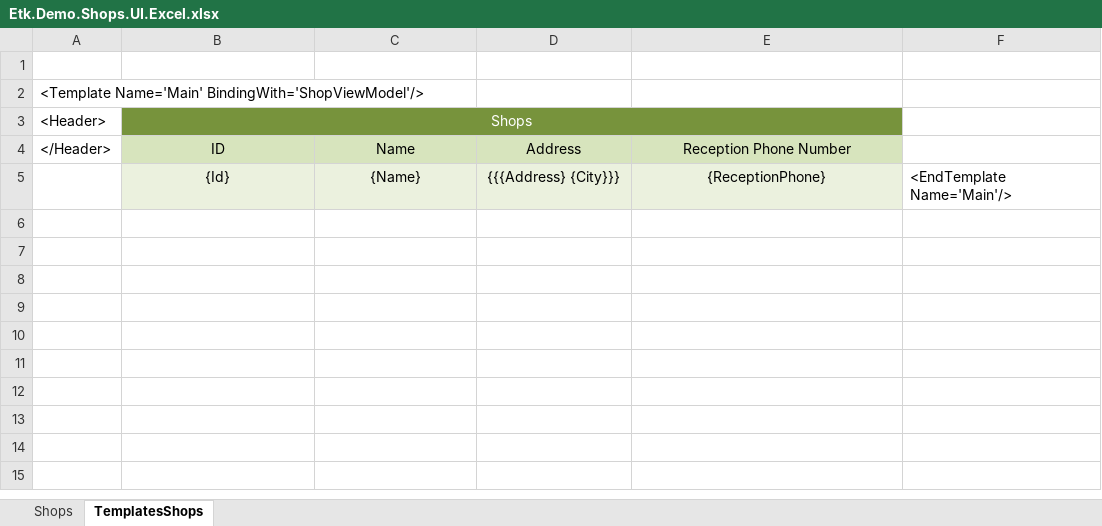
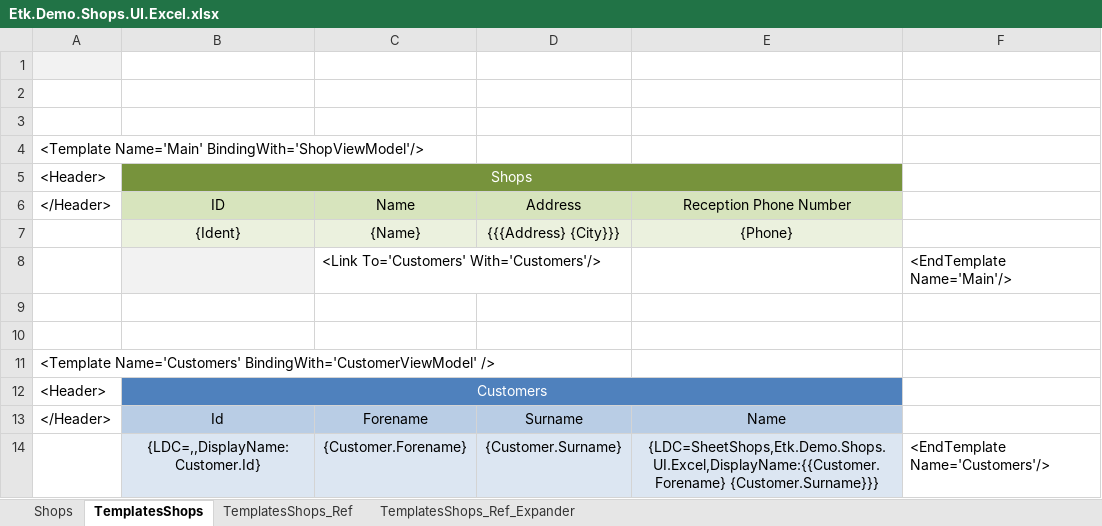
Before and after one commit to R-Blouin/Etk.Excel, an Excel workbook: TestsAndDemos/Etk.Demo.Shops.UI.Excel/Etk.Demo.Shops.UI.Excel.xlsx, sheet TemplatesShops, drawn as a sheet; values as stored, in another font and other column widths than the file's, no borders; addresses are those after the commit; the diff names each change by its address in the sheet, - before the commit and + after, or states it on an @@ line.

Commit message:
Pour demo DFO

```diff
--- a/TestsAndDemos/Etk.Demo.Shops.UI.Excel/Etk.Demo.Shops.UI.Excel.xlsx (sheet TemplatesShops)
+++ b/TestsAndDemos/Etk.Demo.Shops.UI.Excel/Etk.Demo.Shops.UI.Excel.xlsx (sheet TemplatesShops)
+sheet tab: TemplatesShops_Ref
+sheet tab: TemplatesShops_Ref_Expander
-A1 fill: none
+A1 fill: #F2F2F2
+row 2: (empty)
+row 3: (empty)
-B7: {Id}
+B7: {Ident}
-E7: {ReceptionPhone}
+E7: {Phone}
-F7: <EndTemplate Name='Main'/>
+F7: (empty)
+row 8:  |  | <Link To='Customers' With='Customers'/> |  |  | <EndTemplate Name='Main'/>
+row 9: (empty)
+row 10: (empty)
+row 11: <Template Name='Customers' BindingWith='CustomerViewModel' />
+row 12: <Header> | Customers
+row 13: </Header> | Id | Forename | Surname | Name
+row 14:  | {LDC=,,DisplayName:Customer.Id} | {Customer.Forename} | {Customer.Surname} | {LDC=SheetShops,Etk.Demo.Shops.UI.Excel,DisplayName:{{Customer.Forename} {Customer.Surname}}} | <EndTemplate Name='Customers'/>
```
Also changed, not shown: 16 other files.
